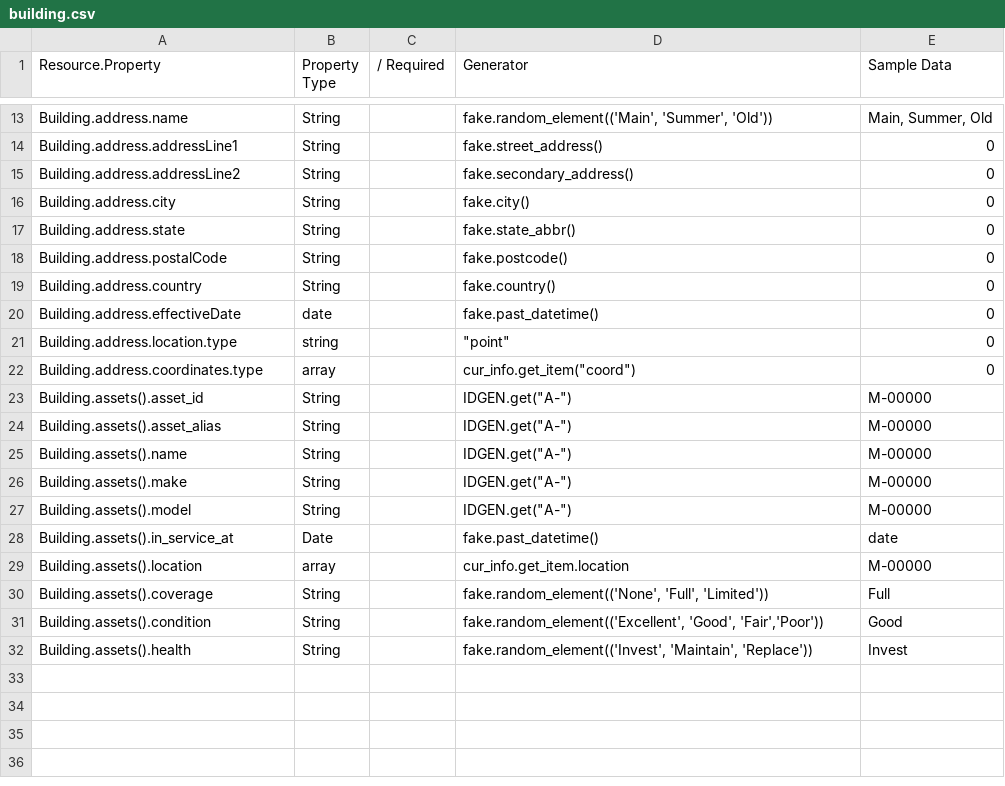
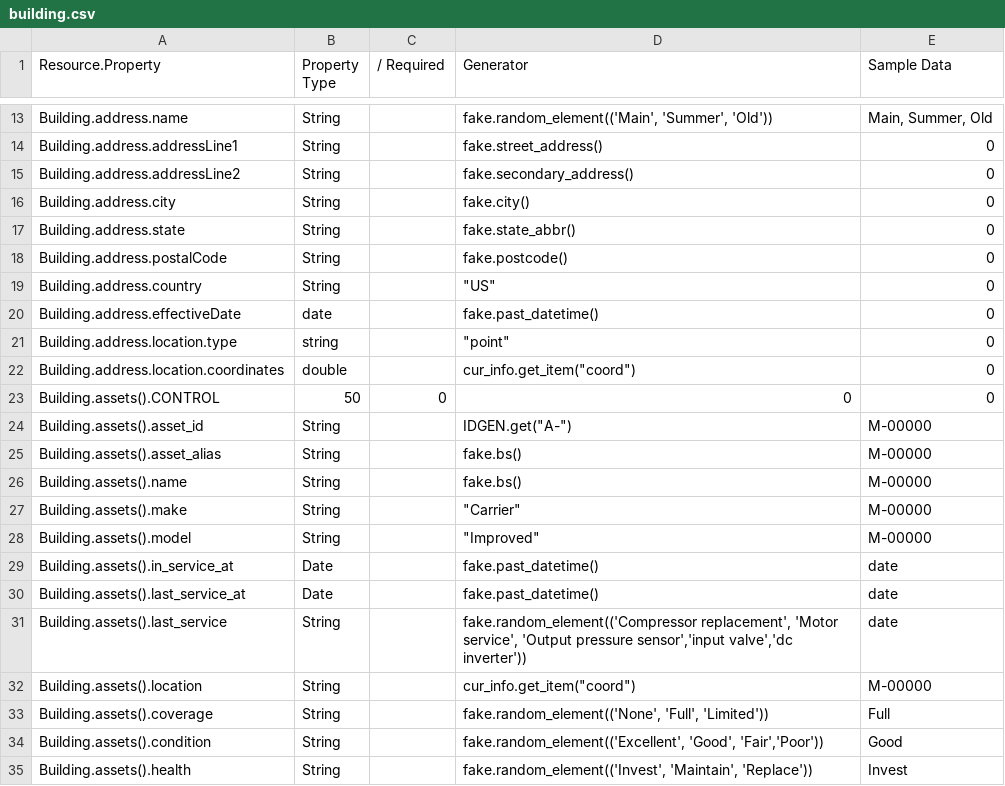
Before and after one commit to bradybyrd-mongodb/mongodb_utilities, a CSV file: site_data/models/building.csv, drawn as a sheet; only a part is shown, gaps mark what is left out.

```diff
--- a/site_data/models/building.csv
+++ b/site_data/models/building.csv
@@ -18,13 +18,16 @@ Building.address.state,String,,fake.state_abbr(),0
 Building.address.postalCode,String,,fake.postcode(),0
-Building.address.country,String,,fake.country(),0
+Building.address.country,String,,"""US""",0
 Building.address.effectiveDate,date,,fake.past_datetime(),0
 Building.address.location.type,string,,"""point""",0
-Building.address.coordinates.type,array,,"cur_info.get_item(""coord"")",0
+Building.address.location.coordinates,double,,"cur_info.get_item(""coord"")",0
+Building.assets().CONTROL,50,0,0,0
 Building.assets().asset_id,String,,"IDGEN.get(""A-"")",M-00000
-Building.assets().asset_alias,String,,"IDGEN.get(""A-"")",M-00000
-Building.assets().name,String,,"IDGEN.get(""A-"")",M-00000
-Building.assets().make,String,,"IDGEN.get(""A-"")",M-00000
-Building.assets().model,String,,"IDGEN.get(""A-"")",M-00000
+Building.assets().asset_alias,String,,"fake.bs()",M-00000
+Building.assets().name,String,,"fake.bs()",M-00000
+Building.assets().make,String,,"""Carrier""",M-00000
+Building.assets().model,String,,"""Improved""",M-00000
 Building.assets().in_service_at,Date,,"fake.past_datetime()",date
-Building.assets().location,array,,"cur_info.get_item.location",M-00000
+Building.assets().last_service_at,Date,,"fake.past_datetime()",date
+Building.assets().last_service,String,,"fake.random_element(('Compressor replacement', 'Motor service', 'Output pressure sensor','input valve','dc inverter'))",date
+Building.assets().location,String,,"cur_info.get_item(""coord"")",M-00000
 Building.assets().coverage,String,,"fake.random_element(('None', 'Full', 'Limited'))",Full
```
Also changed, not shown: site_data/models/monitoring.csv, 5 other files.
